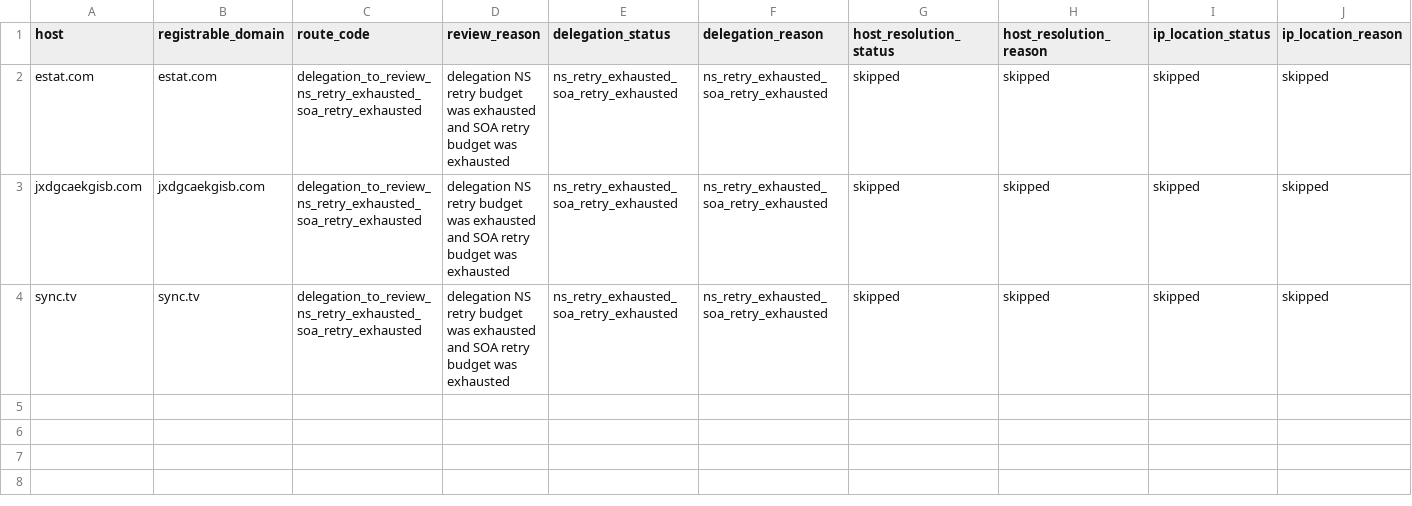
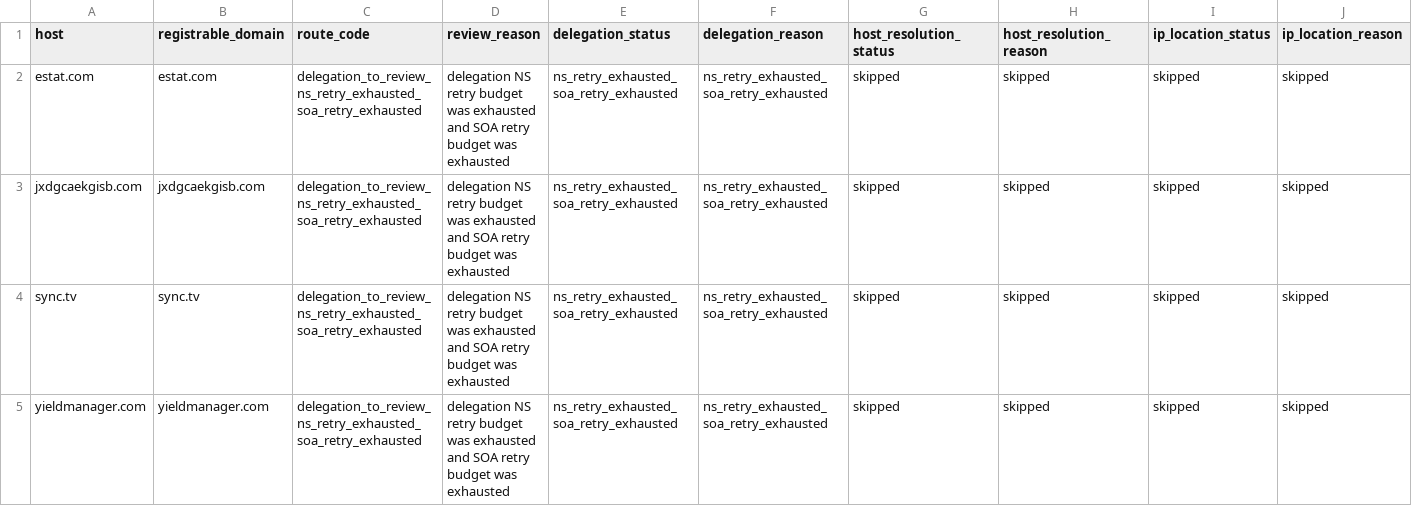
Before and after one commit to oxfa/niamodretlif, a CSV file: output/review/block.csv, drawn as a sheet; only a part is shown; rows hold the shown columns only; the diff names each change by its address in the sheet, - before the commit and + after, or states it on an @@ line.

```diff
--- a/output/review/block.csv
+++ b/output/review/block.csv
+row 5: yieldmanager.com | yieldmanager.com | delegation_to_review_ns_retry_exhausted_soa_retry_exhausted | delegation NS retry budget was exhausted and SOA retry budget was exhausted | ns_retry_exhausted_soa_retry_exhausted | ns_retry_exhausted_soa_retry_exhausted | skipped | skipped | skipped | skipped
```
Also changed, not shown: 2 other files.
